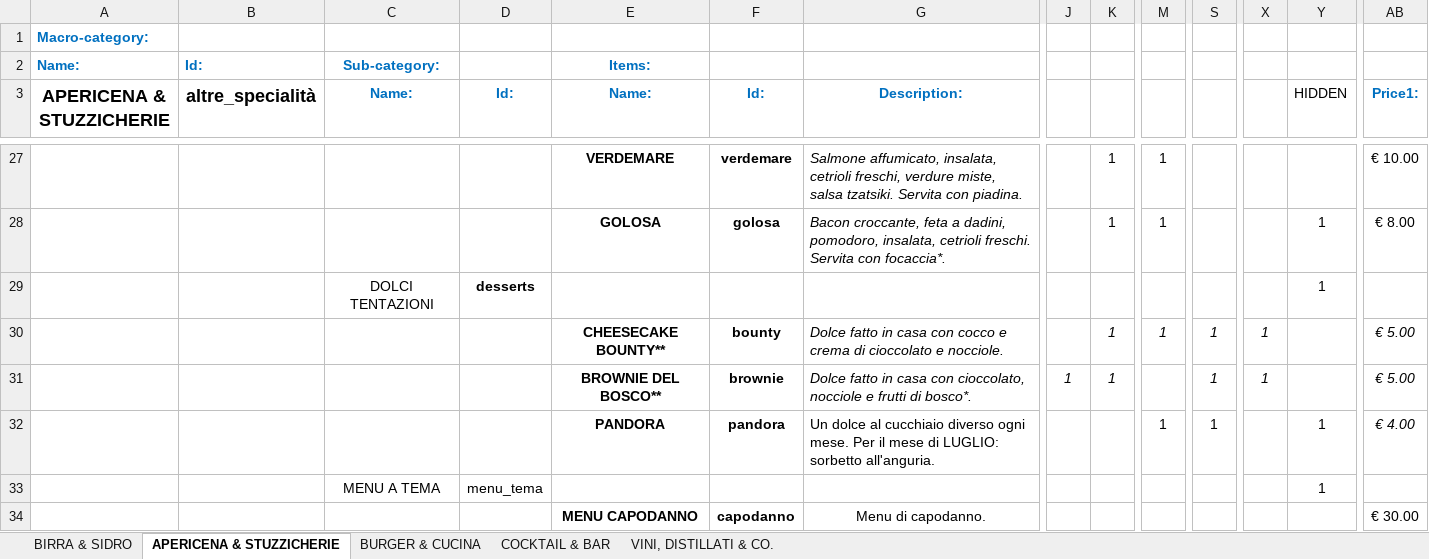
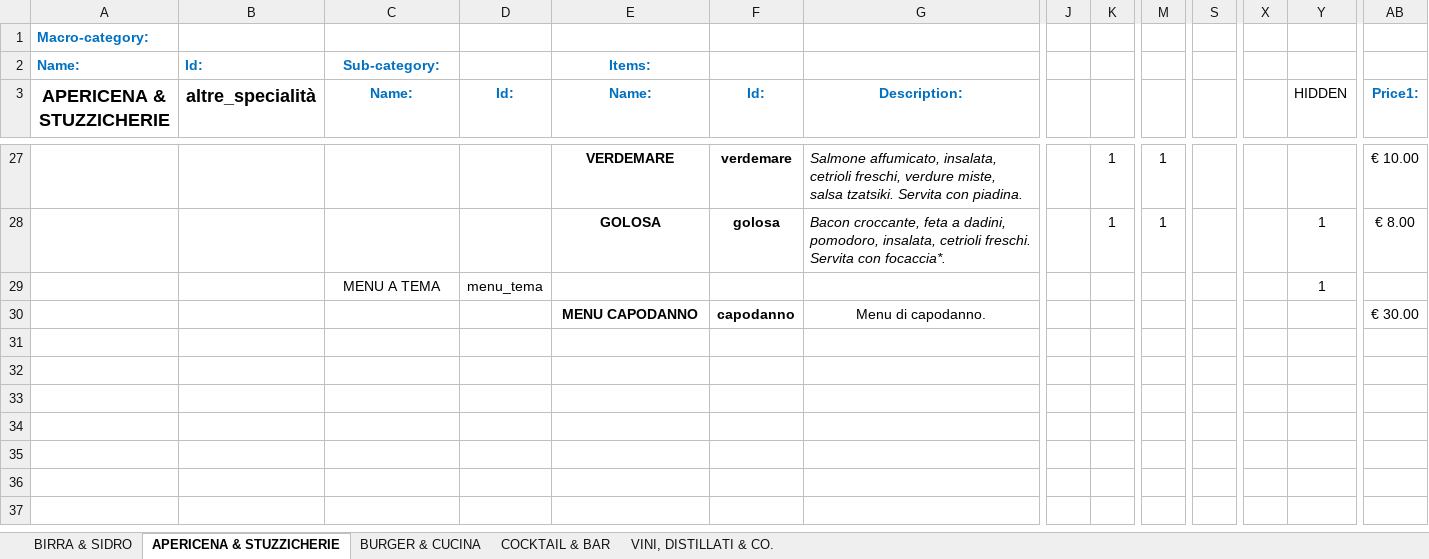
Before and after one commit to jb-pub/menu, an Excel workbook: excel/DATABASE_MENU_VENDITA.xlsx, sheet APERICENA & STUZZICHERIE, drawn as a sheet; only a part is shown, gaps mark what is left out; values as stored, in another font and other column widths than the file's, no borders; rows hold the shown columns only; the diff names each change by its address in the sheet, - before the commit and + after, or states it on an @@ line.

Commit message:
Menu update via menuPublish script

```diff
--- a/excel/DATABASE_MENU_VENDITA.xlsx (sheet APERICENA & STUZZICHERIE)
+++ b/excel/DATABASE_MENU_VENDITA.xlsx (sheet APERICENA & STUZZICHERIE)
-row 29:  |  | DOLCI TENTAZIONI | desserts |  |  |  |  |  |  |  |  | 1
-row 30:  |  |  |  | CHEESECAKE BOUNTY** | bounty | Dolce fatto in casa con cocco e crema di cioccolato e nocciole. |  | 1 | 1 | 1 | 1 |  | € 5.00
-row 31:  |  |  |  | BROWNIE DEL BOSCO** | brownie | Dolce fatto in casa con cioccolato, nocciole e frutti di bosco*. | 1 | 1 |  | 1 | 1 |  | € 5.00
-row 32:  |  |  |  | PANDORA | pandora | Un dolce al cucchiaio diverso ogni mese. Per il mese di LUGLIO: sorbetto all'anguria. |  |  | 1 | 1 |  | 1 | € 4.00
```
Also changed, not shown: 1 other file.
